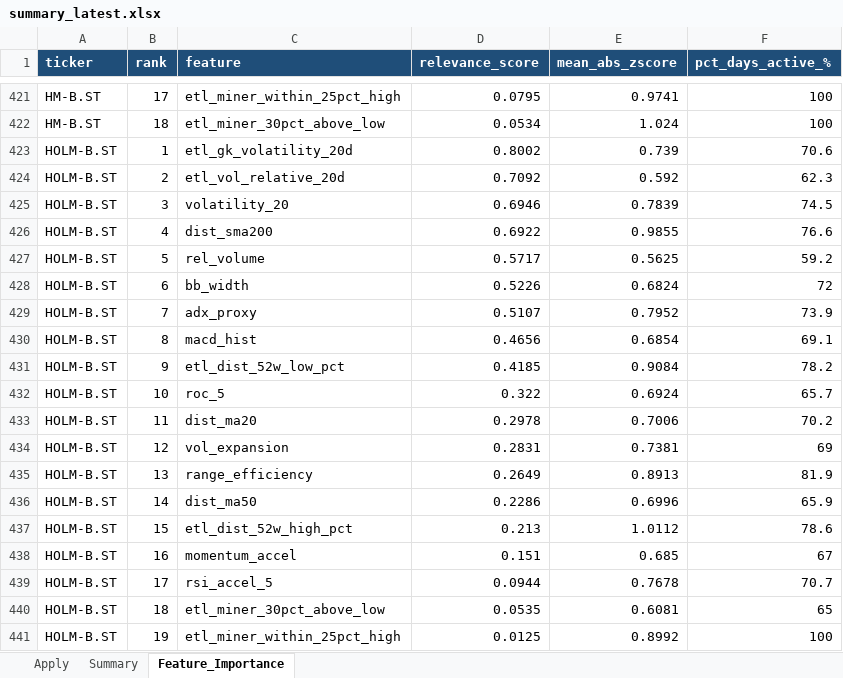
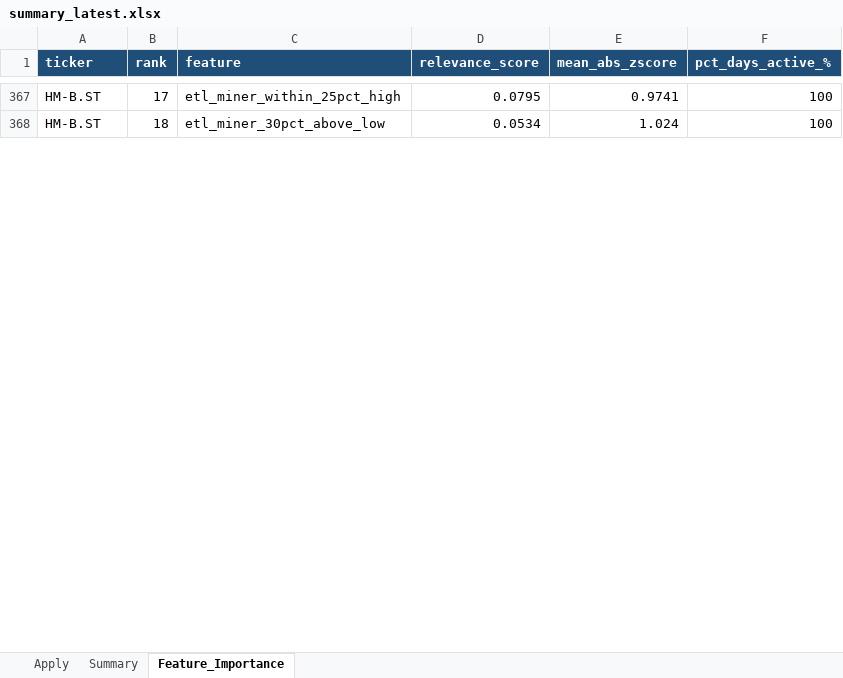
Before and after one commit to gcallj/test, an Excel workbook: summary_latest.xlsx, sheet Feature_Importance, drawn as a sheet; only a part is shown, gaps mark what is left out; values as stored, in another font and other column widths than the file's, no borders; removed rows and columns are numbered as before the commit, all else as after; the diff covers the shown part only; the diff names each change by its address in the sheet, - before the commit and + after, or states it on an @@ line.

```diff
--- a/summary_latest.xlsx (sheet Feature_Importance)
+++ b/summary_latest.xlsx (sheet Feature_Importance)
-row 423: HOLM-B.ST | 1 | etl_gk_volatility_20d | 0.8002 | 0.739 | 70.6
-row 424: HOLM-B.ST | 2 | etl_vol_relative_20d | 0.7092 | 0.592 | 62.3
-row 425: HOLM-B.ST | 3 | volatility_20 | 0.6946 | 0.7839 | 74.5
-row 426: HOLM-B.ST | 4 | dist_sma200 | 0.6922 | 0.9855 | 76.6
-row 427: HOLM-B.ST | 5 | rel_volume | 0.5717 | 0.5625 | 59.2
-row 428: HOLM-B.ST | 6 | bb_width | 0.5226 | 0.6824 | 72
-row 429: HOLM-B.ST | 7 | adx_proxy | 0.5107 | 0.7952 | 73.9
-row 430: HOLM-B.ST | 8 | macd_hist | 0.4656 | 0.6854 | 69.1
-row 431: HOLM-B.ST | 9 | etl_dist_52w_low_pct | 0.4185 | 0.9084 | 78.2
-row 432: HOLM-B.ST | 10 | roc_5 | 0.322 | 0.6924 | 65.7
-row 433: HOLM-B.ST | 11 | dist_ma20 | 0.2978 | 0.7006 | 70.2
-row 434: HOLM-B.ST | 12 | vol_expansion | 0.2831 | 0.7381 | 69
-row 435: HOLM-B.ST | 13 | range_efficiency | 0.2649 | 0.8913 | 81.9
-row 436: HOLM-B.ST | 14 | dist_ma50 | 0.2286 | 0.6996 | 65.9
-row 437: HOLM-B.ST | 15 | etl_dist_52w_high_pct | 0.213 | 1.0112 | 78.6
-row 438: HOLM-B.ST | 16 | momentum_accel | 0.151 | 0.685 | 67
-row 439: HOLM-B.ST | 17 | rsi_accel_5 | 0.0944 | 0.7678 | 70.7
-row 440: HOLM-B.ST | 18 | etl_miner_30pct_above_low | 0.0535 | 0.6081 | 65
-row 441: HOLM-B.ST | 19 | etl_miner_within_25pct_high | 0.0125 | 0.8992 | 100
```
Also changed, not shown: 5 added rows, 130 removed rows and 260 edited cells elsewhere in this sheet, sheet Apply, sheet Summary, 3 other files.
